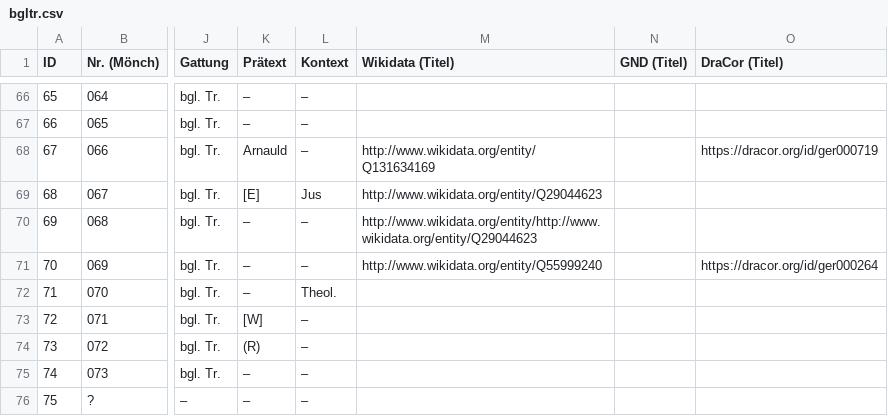
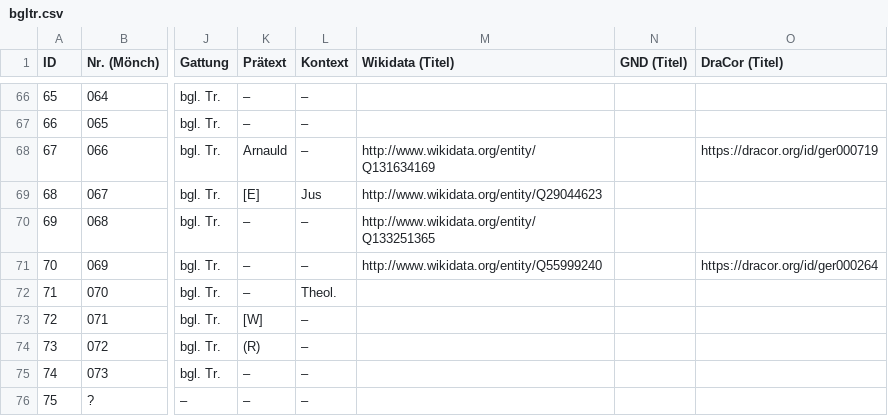
Before and after one commit to lehkost/bgltr, a CSV file: bgltr.csv, drawn as a sheet; only a part is shown, gaps mark what is left out; the diff names each change by its address in the sheet, - before the commit and + after, or states it on an @@ line.

Commit message:
correct ID

```diff
--- a/bgltr.csv
+++ b/bgltr.csv
-M70 (Wikidata (Titel)): http://www.wikidata.org/entity/http://www.wikidata.org/entity/Q29044623
+M70 (Wikidata (Titel)): http://www.wikidata.org/entity/Q133251365
```
